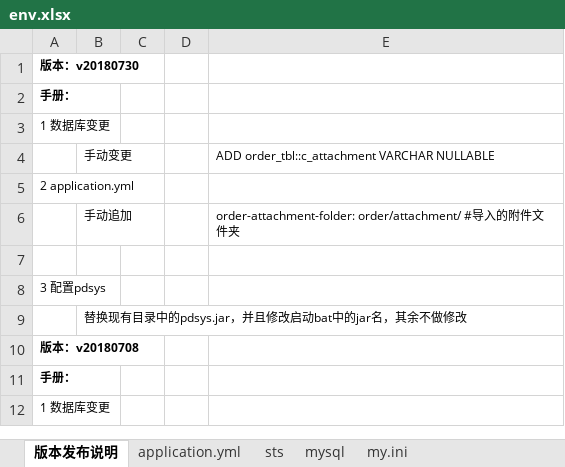
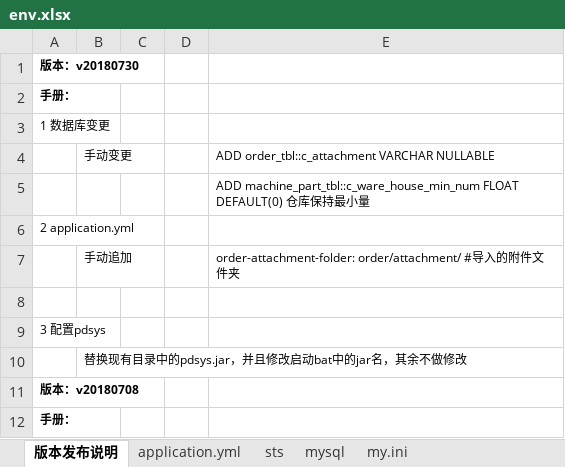
Before and after one commit to zhangxiaofengjs/pdsys, an Excel workbook: doc/env.xlsx, sheet 版本发布说明, drawn as a sheet; only a part is shown; the shorter side is filled out with more unchanged rows; values as stored, in another font and other column widths than the file's, no borders; the diff names each change by its address in the sheet, - before the commit and + after, or states it on an @@ line.

```diff
--- a/doc/env.xlsx (sheet 版本发布说明)
+++ b/doc/env.xlsx (sheet 版本发布说明)
+row 5:  |  |  |  | ADD machine_part_tbl::c_ware_house_min_num FLOAT DEFAULT(0) 仓库保持最小量
```
Also changed, not shown: doc/refs/初始化数据/device.xlsx, doc/refs/工具模板_设备导入.xlsx, 29 other files.
